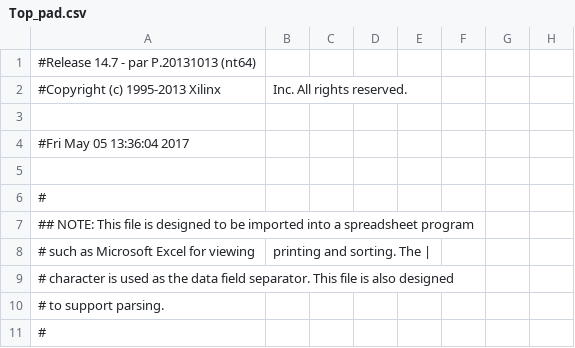
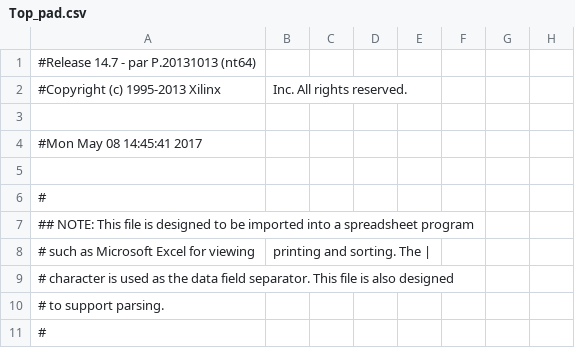
Before and after one commit to GodzillaGyroflex/DisplaControllertest, a CSV file: Top_pad.csv, drawn as a sheet; only a part is shown; the diff names each change by its address in the sheet, - before the commit and + after, or states it on an @@ line.

```diff
--- a/Top_pad.csv
+++ b/Top_pad.csv
-A4: #Fri May 05 13:36:04 2017
+A4: #Mon May 08 14:45:41 2017
```
Also changed, not shown: 49 other files.
